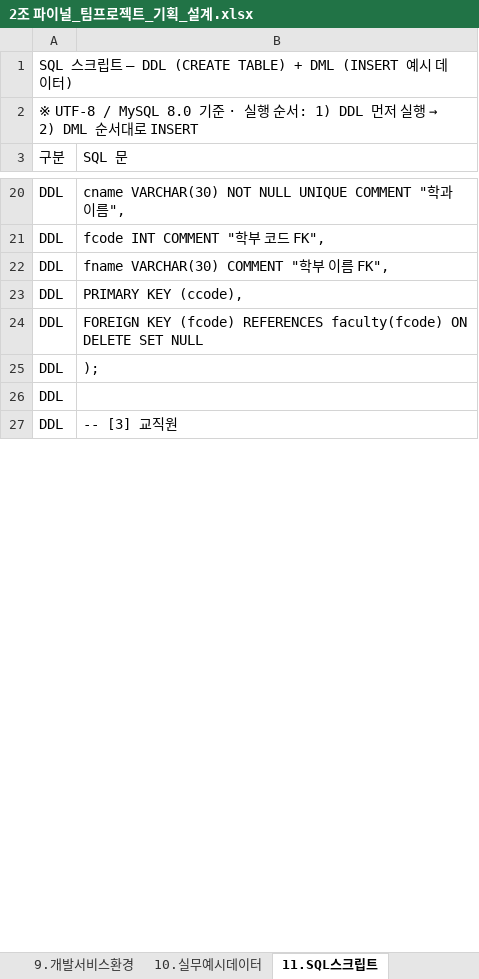
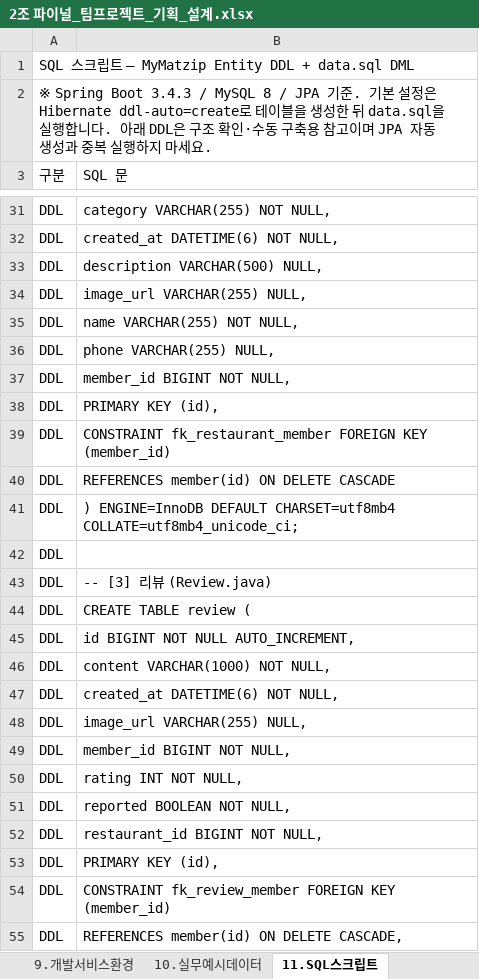
Before and after one commit to Laeva95/mymatzip, an Excel workbook: docs/2조 파이널_팀프로젝트_기획_설계.xlsx, sheet 11.SQL스크립트, drawn as a sheet; only a part is shown, gaps mark what is left out; values as stored, in another font and other column widths than the file's, no cell formats; addresses are those after the commit; the diff covers the shown part only; the diff names each change by its address in the sheet, - before the commit and + after, or states it on an @@ line.

```diff
--- a/docs/2조 파이널_팀프로젝트_기획_설계.xlsx (sheet 11.SQL스크립트)
+++ b/docs/2조 파이널_팀프로젝트_기획_설계.xlsx (sheet 11.SQL스크립트)
-A1 (구분): …— DDL (CREATE TABLE) + DML (INSERT 예시 데이터)
+A1 (구분): …— MyMatzip Entity DDL + data.sql DML
@@ A2 (구분): ※ UTF-8 / MySQL 8.0 기준 · 실행 순서: 1) DDL 먼저 실행 → 2) DML 순서대로 INSERT → ※ Spring Boot 3.4.3 / MySQL 8 / JPA 기준. 기본 설정은 Hibernate ddl-auto=create로 테이블을 생성한 뒤 data.sql을 실행합니다. 아래 DDL은 구조 확인·수동 구축용 참고이며 JPA 자동 생성과 중복 실행하지 마세요. @@
-B31 (SQL 문): cname VARCHAR(30) NOT NULL UNIQUE COMMENT "학과 이름",
+B31 (SQL 문): category VARCHAR(255) NOT NULL,
-B32 (SQL 문): fcode INT COMMENT "학부 코드 FK",
+B32 (SQL 문): created_at DATETIME(6) NOT NULL,
+row 33: DDL | description VARCHAR(500) NULL,
+row 34: DDL | image_url VARCHAR(255) NULL,
-B35 (SQL 문): fname VARCHAR(30) COMMENT "학부 이름 FK",
+B35 (SQL 문): name VARCHAR(255) NOT NULL,
+row 36: DDL | phone VARCHAR(255) NULL,
+row 37: DDL | member_id BIGINT NOT NULL,
-B38 (SQL 문): PRIMARY KEY (ccode),
+B38 (SQL 문): PRIMARY KEY (id),
+row 39: DDL | CONSTRAINT fk_restaurant_member FOREIGN KEY (member_id)
-B40 (SQL 문): FOREIGN KEY (fcode) REFERENCES faculty(fcode) ON DELETE SET NULL
+B40 (SQL 문): REFERENCES member(id) ON DELETE CASCADE
-B41 (SQL 문): );
+B41 (SQL 문): ) ENGINE=InnoDB DEFAULT CHARSET=utf8mb4 COLLATE=utf8mb4_unicode_ci;
-B43 (SQL 문): -- [3] 교직원
+B43 (SQL 문): -- [3] 리뷰 (Review.java)
+row 44: DDL | CREATE TABLE review (
+row 45: DDL | id BIGINT NOT NULL AUTO_INCREMENT,
+row 46: DDL | content VARCHAR(1000) NOT NULL,
+row 47: DDL | created_at DATETIME(6) NOT NULL,
+row 48: DDL | image_url VARCHAR(255) NULL,
+row 49: DDL | member_id BIGINT NOT NULL,
+row 50: DDL | rating INT NOT NULL,
+row 51: DDL | reported BOOLEAN NOT NULL,
+row 52: DDL | restaurant_id BIGINT NOT NULL,
@@ row 50 moved to row 53: DDL @@
+row 54: DDL | CONSTRAINT fk_review_member FOREIGN KEY (member_id)
+row 55: DDL | REFERENCES member(id) ON DELETE CASCADE,
```
Also changed, not shown: 55 added rows, 174 removed rows, 4 moved rows and 39 edited cells elsewhere in this sheet, sheet 12.테스트케이스, sheet 10.실무예시데이터, sheet 9.개발서비스환경, cell formats, 2 other files.
